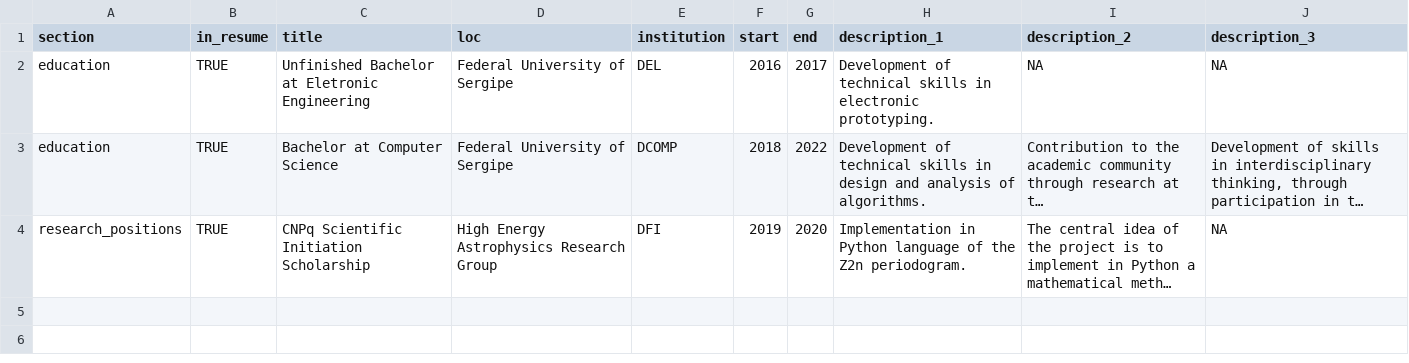
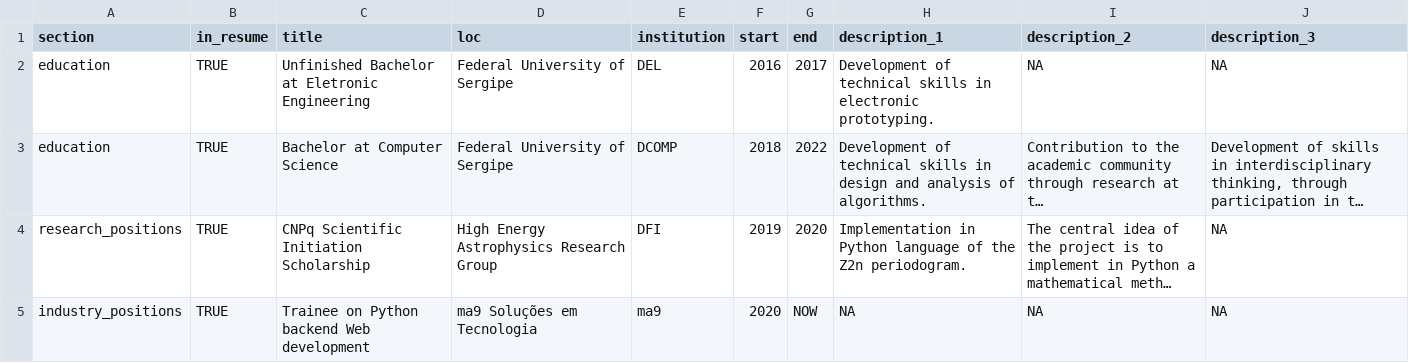
Before and after one commit to YohanAlexander/yohanalexander.github.io, a CSV file: _cv/positions.csv, drawn as a sheet; long unchanged cells end in …; the diff names each change by its address in the sheet, - before the commit and + after, or states it on an @@ line.

```diff
--- a/_cv/positions.csv
+++ b/_cv/positions.csv
+row 5: industry_positions | TRUE | Trainee on Python backend Web development | ma9 Soluções em Tecnologia | ma9 | 2020 | NOW | NA | NA | NA
```
Also changed, not shown: 3 other files.
